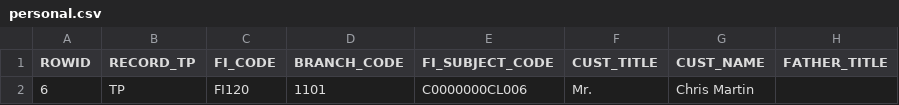
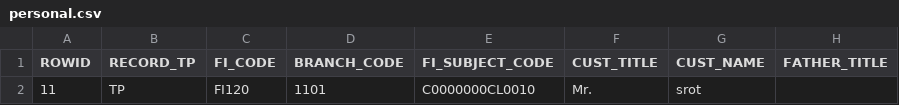
Before and after one commit to ridwanahmed002/Bank-Internship, a CSV file: credit card/personal.csv, drawn as a sheet; only a part is shown; the diff names each change by its address in the sheet, - before the commit and + after, or states it on an @@ line.

```diff
--- a/credit card/personal.csv
+++ b/credit card/personal.csv
-A2 (ROWID): 6
+A2 (ROWID): 11
-E2 (FI_SUBJECT_CODE): C0000000CL006
+E2 (FI_SUBJECT_CODE): C0000000CL0010
-G2 (CUST_NAME): Chris Martin
+G2 (CUST_NAME): srot
```
Also changed, not shown: credit card/financial.csv, credit card/input.csv, 2 other files.
